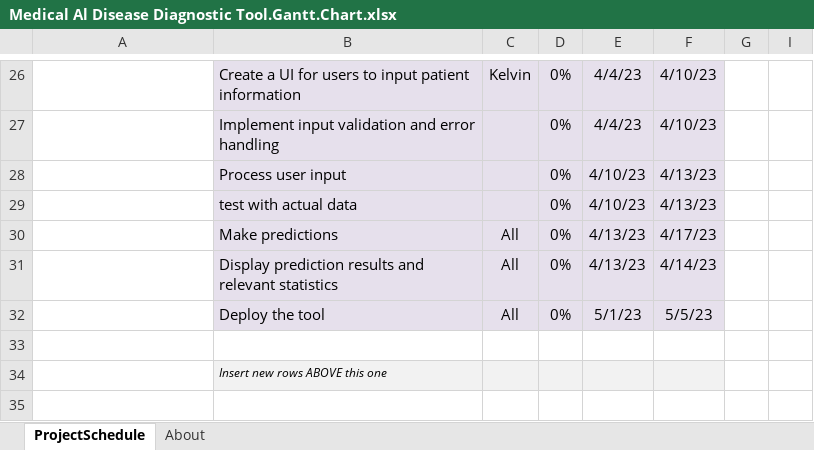
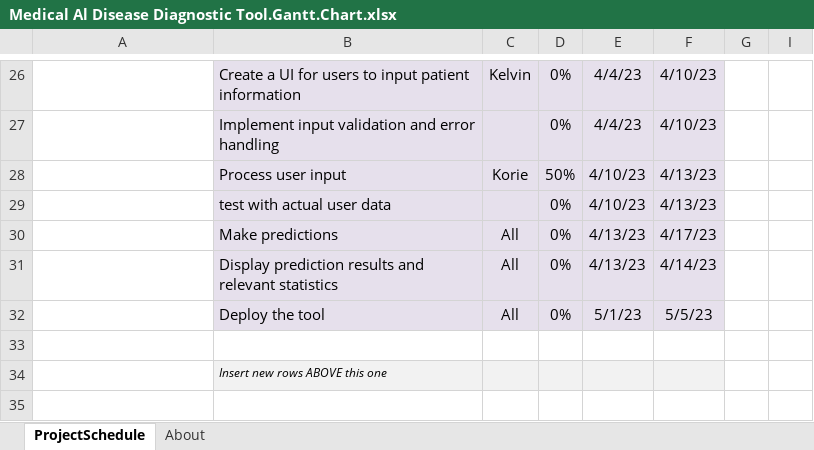
Before and after one commit to comp195/senior-project-spring-2023-medical-ai-disease-diagnostic-tool, an Excel workbook: Medical Al Disease Diagnostic Tool.Gantt.Chart.xlsx, sheet ProjectSchedule, drawn as a sheet; only a part is shown, gaps mark what is left out; values as stored, in another font and other column widths than the file's, no borders; conditional formats not drawn; the diff names each change by its address in the sheet, - before the commit and + after, or states it on an @@ line.

Commit message:
updated gantt chart

```diff
--- a/Medical Al Disease Diagnostic Tool.Gantt.Chart.xlsx (sheet ProjectSchedule)
+++ b/Medical Al Disease Diagnostic Tool.Gantt.Chart.xlsx (sheet ProjectSchedule)
-C28: (empty)
+C28: Korie
-D28: 0%
+D28: 50%
-B29: test with actual data
+B29: test with actual user data
```
